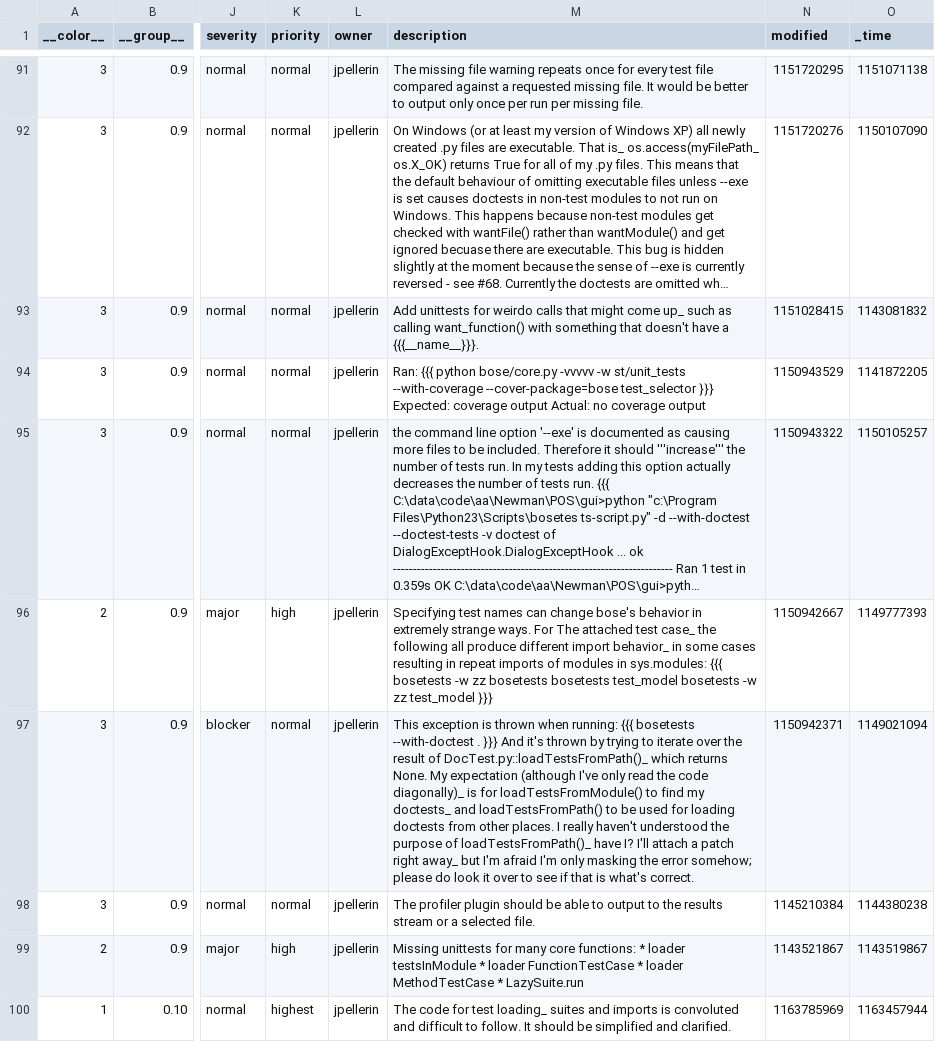
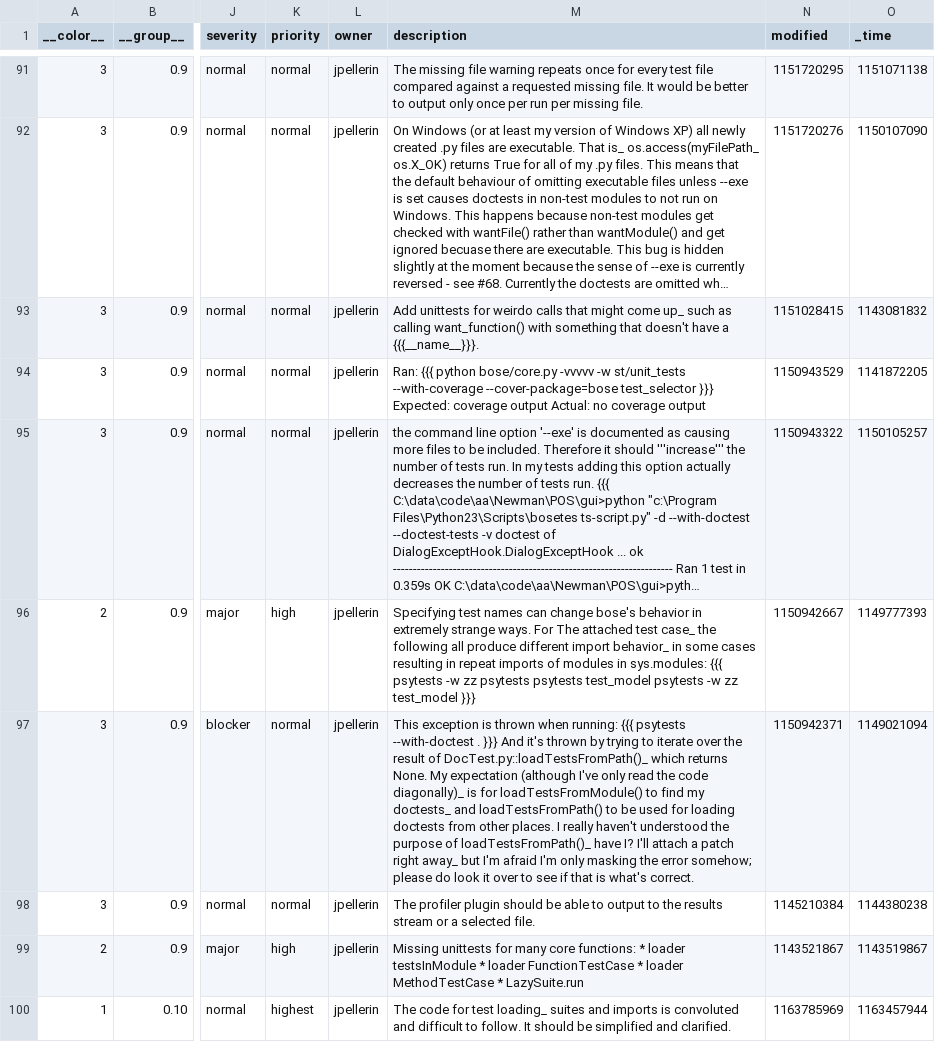
Before and after one commit to gabrielfalcao/bose, a CSV file: tickets.csv, drawn as a sheet; only a part is shown, gaps mark what is left out; long unchanged cells end in …; the diff covers the shown part only; the diff names each change by its address in the sheet, - before the commit and + after, or states it on an @@ line.

Commit message:
it appears that psytests could be qualified as a better name

```diff
--- a/tickets.csv
+++ b/tickets.csv
-M96 (description): …sys.modules: {{{ bosetests -w zz bosetests bosetests test_model bosetests -w zz…
+M96 (description): …sys.modules: {{{ psytests -w zz psytests psytests test_model psytests -w zz…
-M97 (description): …running: {{{ bosetests --with-doctest .…
+M97 (description): …running: {{{ psytests --with-doctest .…
```
Also changed, not shown: 37 edited cells elsewhere in this file, 51 other files.
